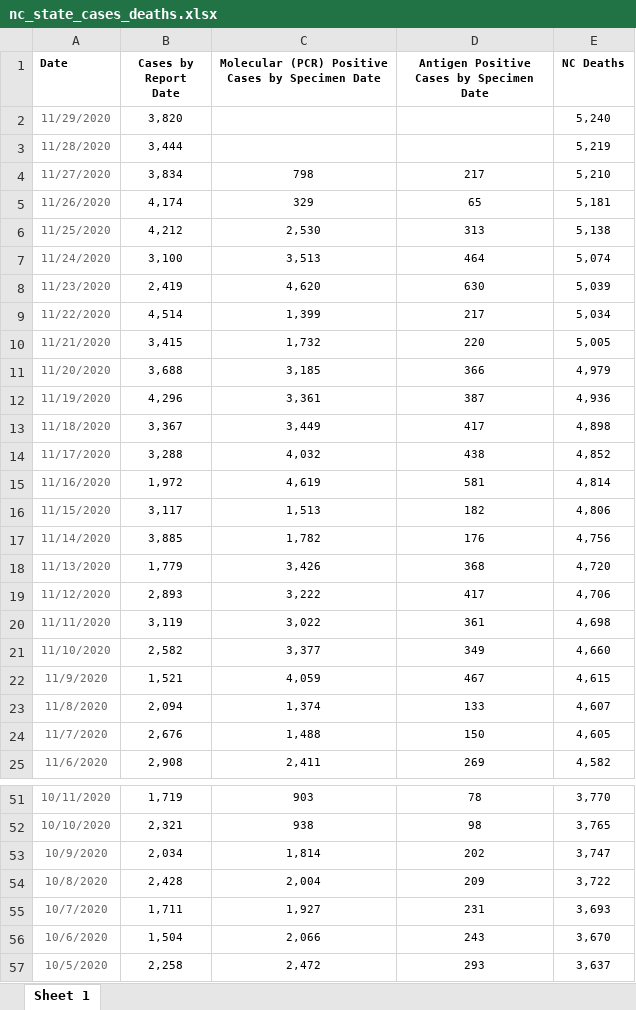
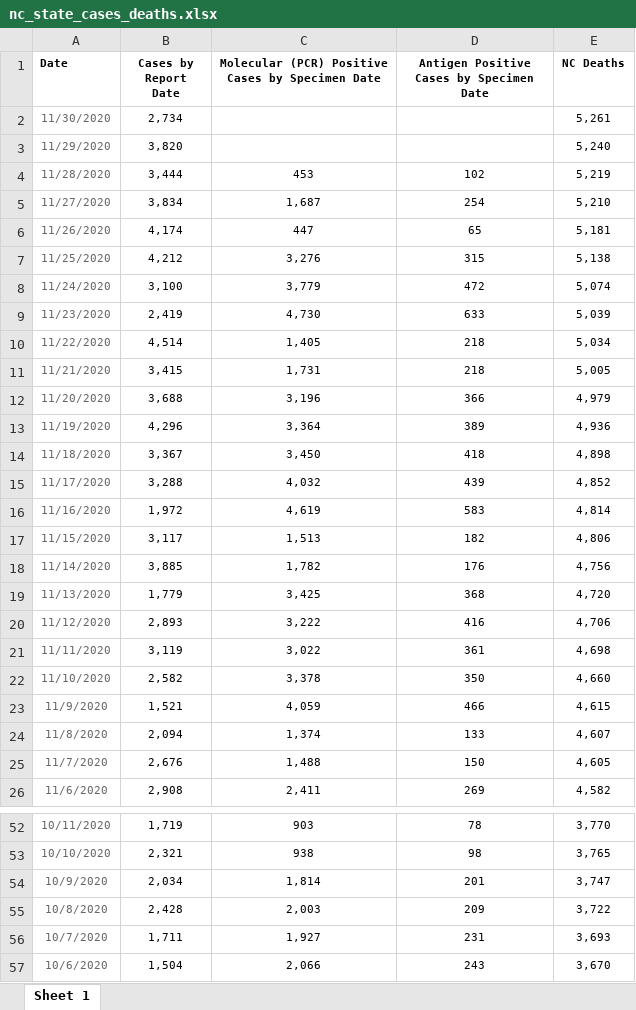
Before and after one commit to arorapankaj/tempRepo, an Excel workbook: nc_state_cases_deaths.xlsx, sheet Sheet 1, drawn as a sheet; only a part is shown, gaps mark what is left out; the shorter side is filled out with more unchanged rows; values as stored, in another font and other column widths than the file's, no borders; addresses are those after the commit; the diff covers the shown part only; the diff names each change by its address in the sheet, - before the commit and + after, or states it on an @@ line.

```diff
--- a/nc_state_cases_deaths.xlsx (sheet Sheet 1)
+++ b/nc_state_cases_deaths.xlsx (sheet Sheet 1)
+row 2: 11/30/2020 | 2,734 |  |  | 5,261
-C4: (empty)
+C4: 453
-D4: (empty)
+D4: 102
-C5: 798
+C5: 1,687
-D5: 217
+D5: 254
-C6: 329
+C6: 447
-C7: 2,530
+C7: 3,276
-D7: 313
+D7: 315
-C8: 3,513
+C8: 3,779
-D8: 464
+D8: 472
-C9: 4,620
+C9: 4,730
-D9: 630
+D9: 633
-C10: 1,399
+C10: 1,405
-D10: 217
+D10: 218
-C11: 1,732
+C11: 1,731
-D11: 220
+D11: 218
-C12: 3,185
+C12: 3,196
-C13: 3,361
+C13: 3,364
-D13: 387
+D13: 389
-C14: 3,449
+C14: 3,450
-D14: 417
+D14: 418
-D15: 438
+D15: 439
-D16: 581
+D16: 583
-C19: 3,426
+C19: 3,425
-D20: 417
+D20: 416
-C22: 3,377
+C22: 3,378
-D22: 349
+D22: 350
-D23: 467
+D23: 466
-D54: 202
+D54: 201
-C55: 2,004
+C55: 2,003
```
Also changed, not shown: 10 edited cells elsewhere in this sheet, contra_costa_county_testing.xlsx, nc_state_tests.xlsx, 3 other files.
